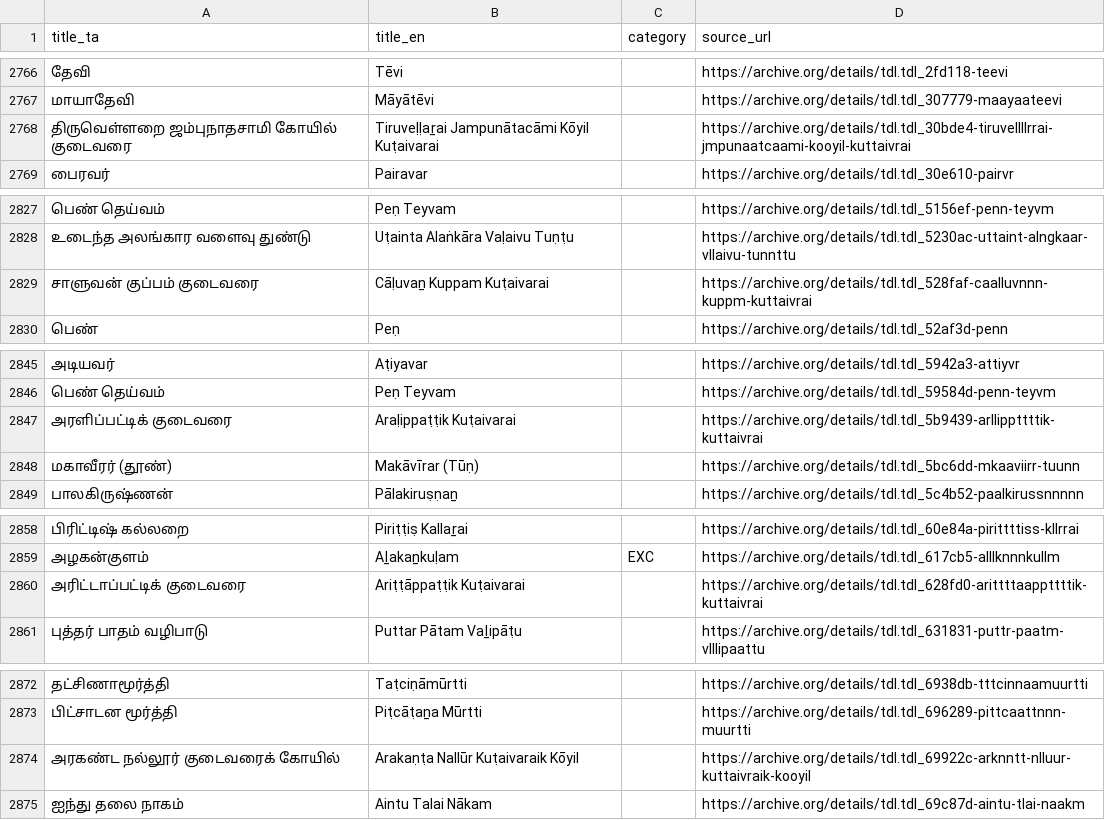
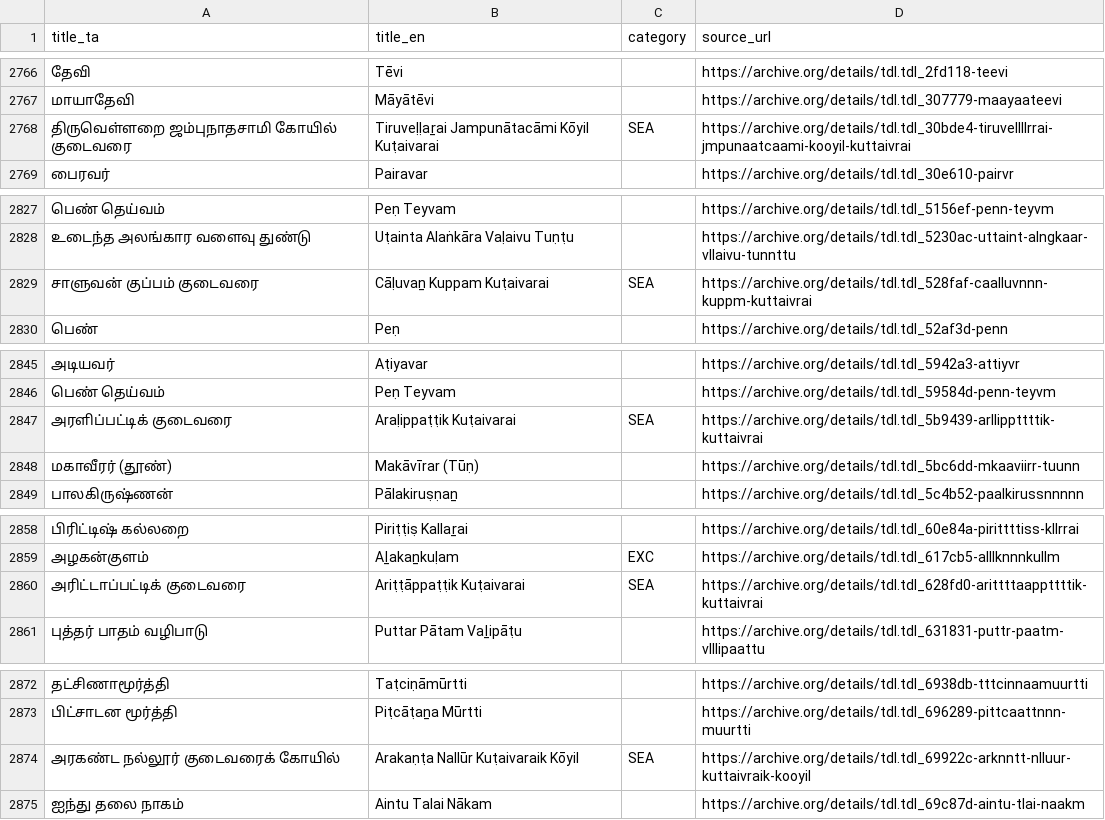
Before and after one commit to Udhayan26/tamil-epigraphy-archaeology-bibliography, a CSV file: data/heritage_records.csv, drawn as a sheet; only a part is shown, gaps mark what is left out; the diff covers the shown part only; the diff names each change by its address in the sheet, - before the commit and + after, or states it on an @@ line.

```diff
--- a/data/heritage_records.csv
+++ b/data/heritage_records.csv
-C2768 (category): (empty)
+C2768 (category): SEA
-C2829 (category): (empty)
+C2829 (category): SEA
-C2847 (category): (empty)
+C2847 (category): SEA
-C2860 (category): (empty)
+C2860 (category): SEA
-C2874 (category): (empty)
+C2874 (category): SEA
```
Also changed, not shown: 17 edited cells elsewhere in this file, 8 other files.
